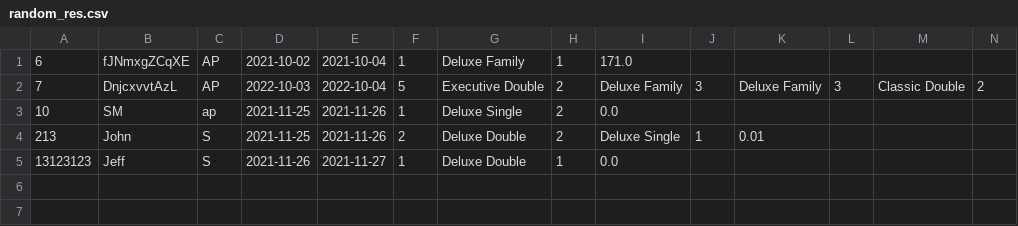
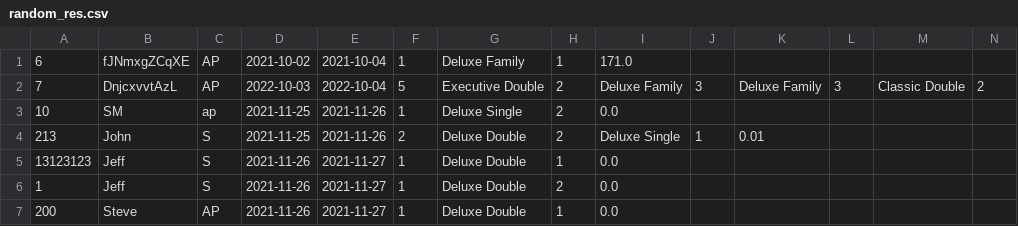
Before and after one commit to Jackobrien4555/Cs4013-project, a CSV file: reservations/random_res.csv, drawn as a sheet; only a part is shown; rows hold the shown columns only; the diff names each change by its address in the sheet, - before the commit and + after, or states it on an @@ line.

```diff
--- a/reservations/random_res.csv
+++ b/reservations/random_res.csv
+row 6: 1 | Jeff | S | 2021-11-26 | 2021-11-27 | 1 | Deluxe Double | 2 | 0.0
+row 7: 200 | Steve | AP | 2021-11-26 | 2021-11-27 | 1 | Deluxe Double | 1 | 0.0
```
Also changed, not shown: 2 other files.
